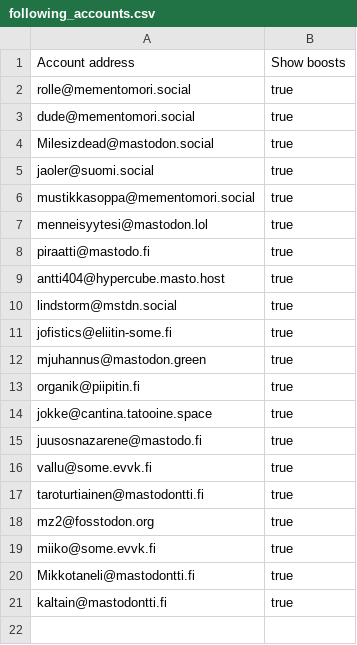
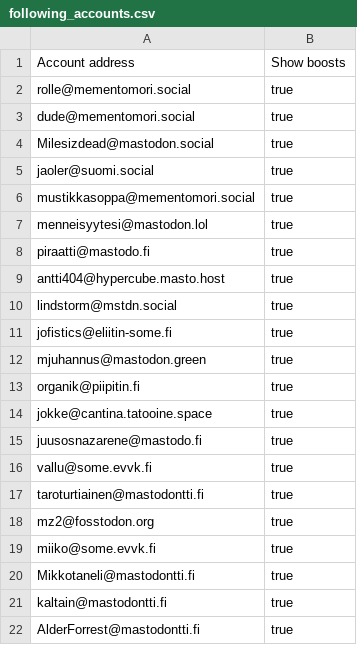
Before and after one commit to ronilaukkarinen/finnish-mastodon-users, a CSV file: following_accounts.csv, drawn as a sheet.

Commit message:
Add AlderForrest@mastodontti.fi

```diff
--- a/following_accounts.csv
+++ b/following_accounts.csv
@@ -21 +21,2 @@ Mikkotaneli@mastodontti.fi, true
 kaltain@mastodontti.fi, true
+AlderForrest@mastodontti.fi, true
```
Also changed, not shown: 1 other file.
